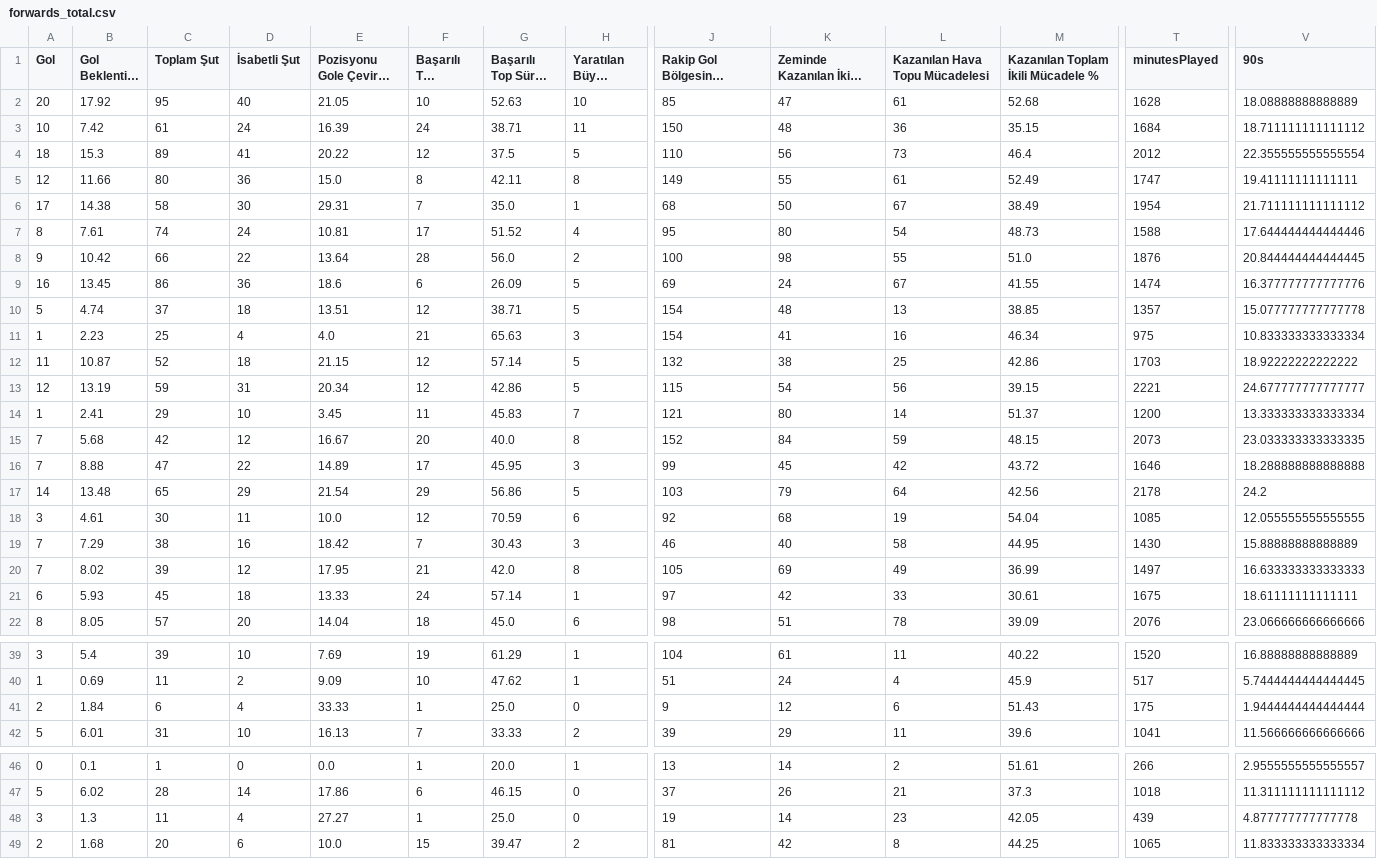
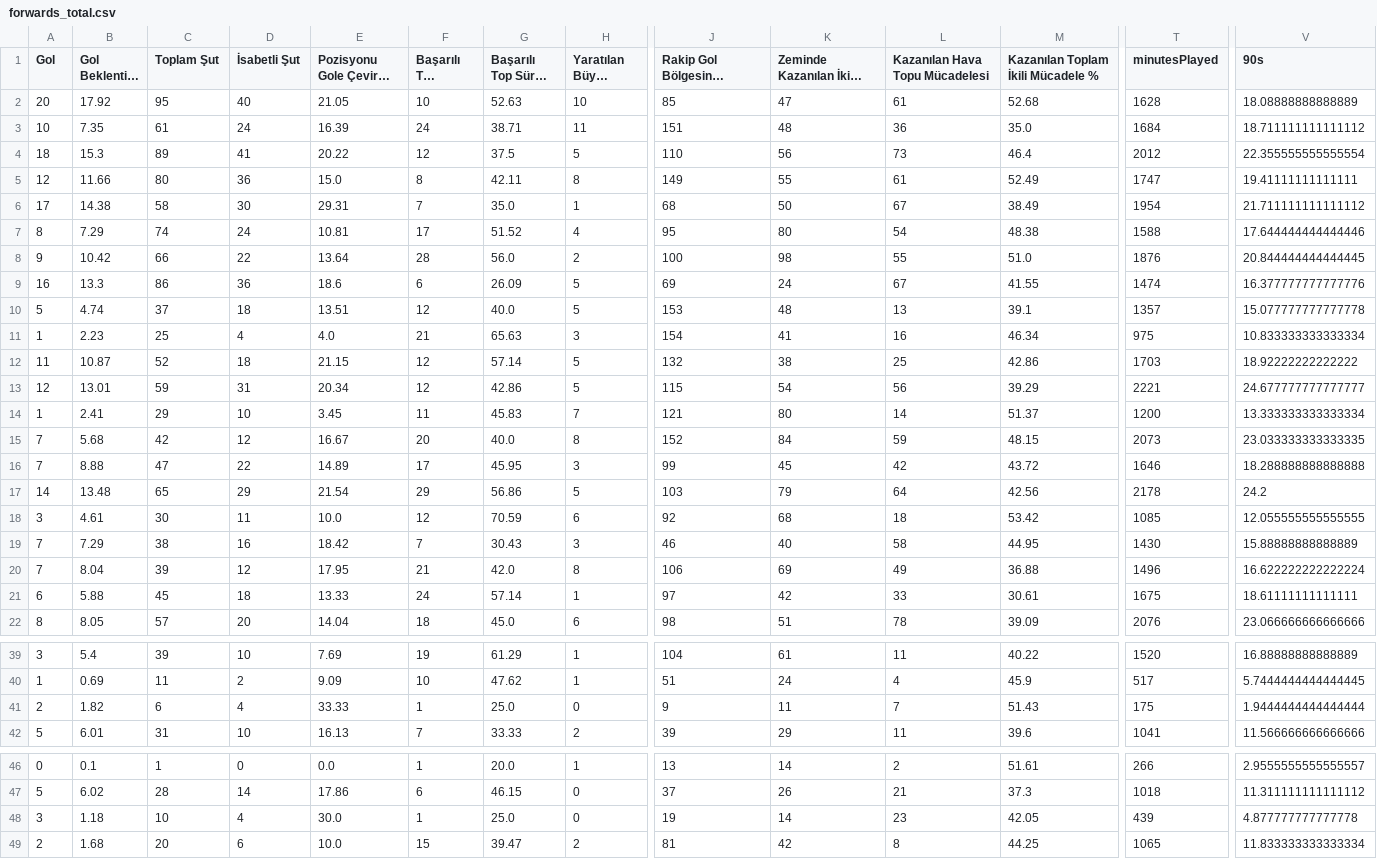
Before and after one commit to scatterradarcsv/sofa_csv, a CSV file: forwards_total.csv, drawn as a sheet; only a part is shown, gaps mark what is left out; long unchanged cells end in …; the diff covers the shown part only; the diff names each change by its address in the sheet, - before the commit and + after, or states it on an @@ line.

Commit message:
Updated forwards_total.csv

```diff
--- a/forwards_total.csv
+++ b/forwards_total.csv
-B3 (Gol Beklentisi (xG)): 7.42
+B3 (Gol Beklentisi (xG)): 7.35
-J3: 150
+J3: 151
-M3: 35.15
+M3: 35.0
-B7 (Gol Beklentisi (xG)): 7.61
+B7 (Gol Beklentisi (xG)): 7.29
-M7: 48.73
+M7: 48.38
-B9 (Gol Beklentisi (xG)): 13.45
+B9 (Gol Beklentisi (xG)): 13.3
-G10 (Başarılı Top Sürme %): 38.71
+G10 (Başarılı Top Sürme %): 40.0
-J10: 154
+J10: 153
-M10: 38.85
+M10: 39.1
-B13 (Gol Beklentisi (xG)): 13.19
+B13 (Gol Beklentisi (xG)): 13.01
-M13: 39.15
+M13: 39.29
-L18 (Kazanılan Hava Topu Mücadelesi): 19
+L18 (Kazanılan Hava Topu Mücadelesi): 18
-M18: 54.04
+M18: 53.42
-B20 (Gol Beklentisi (xG)): 8.02
+B20 (Gol Beklentisi (xG)): 8.04
-J20: 105
+J20: 106
-M20: 36.99
+M20: 36.88
-T20 (minutesPlayed): 1497
+T20 (minutesPlayed): 1496
-V20 (90s): 16.633333333333333
+V20 (90s): 16.622222222222224
-B21 (Gol Beklentisi (xG)): 5.93
+B21 (Gol Beklentisi (xG)): 5.88
-B41 (Gol Beklentisi (xG)): 1.84
+B41 (Gol Beklentisi (xG)): 1.82
-K41 (Zeminde Kazanılan İkili Mücadele): 12
+K41 (Zeminde Kazanılan İkili Mücadele): 11
-L41 (Kazanılan Hava Topu Mücadelesi): 6
+L41 (Kazanılan Hava Topu Mücadelesi): 7
-B48 (Gol Beklentisi (xG)): 1.3
+B48 (Gol Beklentisi (xG)): 1.18
-C48 (Toplam Şut): 11
+C48 (Toplam Şut): 10
-E48 (Pozisyonu Gole Çevirme %): 27.27
+E48 (Pozisyonu Gole Çevirme %): 30.0
```
Also changed, not shown: 1 edited cell elsewhere in this file.
